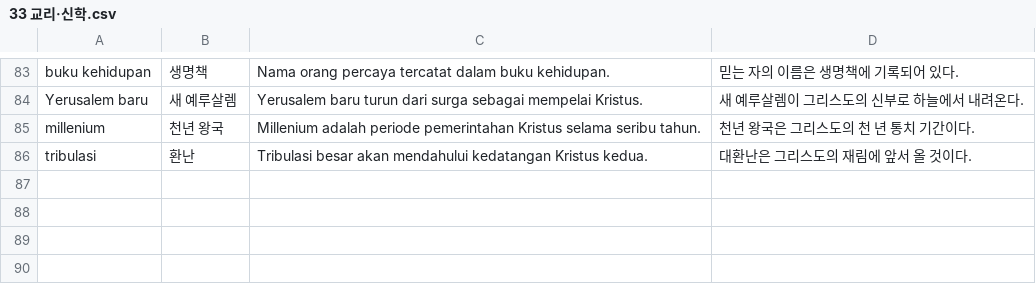
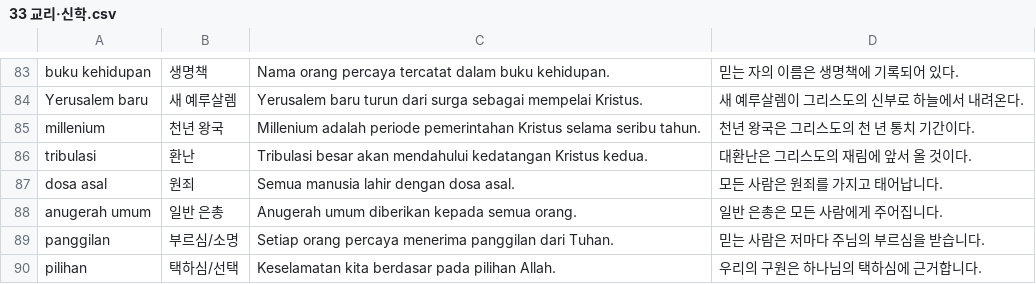
Before and after one commit to cura4world/idkr-buddy, a CSV file: data/categories/33 교리·신학.csv, drawn as a sheet; only a part is shown, gaps mark what is left out; the diff names each change by its address in the sheet, - before the commit and + after, or states it on an @@ line.

```diff
--- a/data/categories/33 교리·신학.csv
+++ b/data/categories/33 교리·신학.csv
+row 87: dosa asal | 원죄 | Semua manusia lahir dengan dosa asal. | 모든 사람은 원죄를 가지고 태어납니다.
+row 88: anugerah umum | 일반 은총 | Anugerah umum diberikan kepada semua orang. | 일반 은총은 모든 사람에게 주어집니다.
+row 89: panggilan | 부르심/소명 | Setiap orang percaya menerima panggilan dari Tuhan. | 믿는 사람은 저마다 주님의 부르심을 받습니다.
+row 90: pilihan | 택하심/선택 | Keselamatan kita berdasar pada pilihan Allah. | 우리의 구원은 하나님의 택하심에 근거합니다.
```
Also changed, not shown: data/categories/30 성경 핵심어.csv, data/categories/31 성경 인물·지명.csv, 4 other files.
